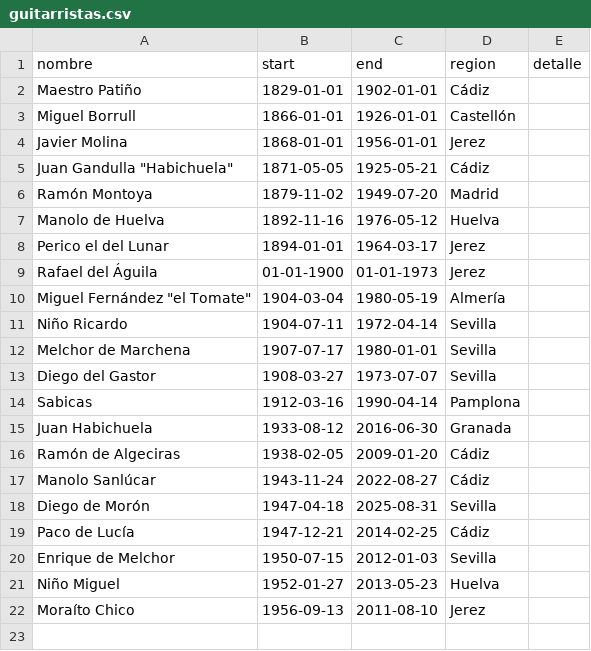
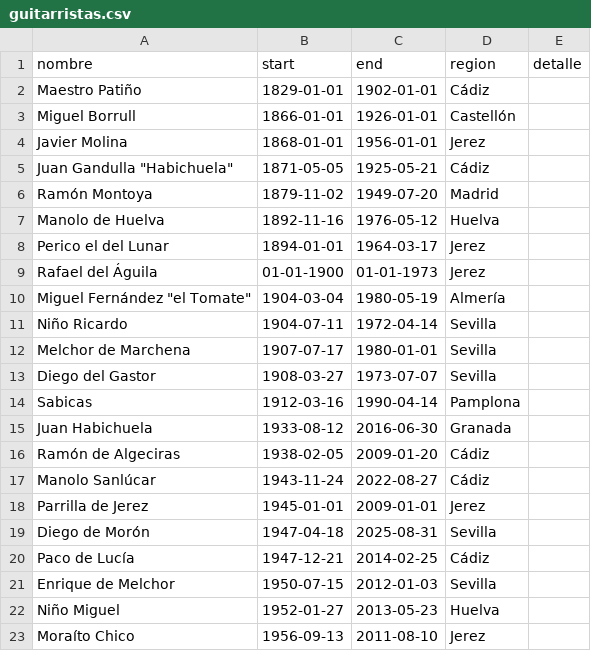
Before and after one commit to JFMartinez00/flamencoTL, a CSV file: guitarristas.csv, drawn as a sheet; the diff names each change by its address in the sheet, - before the commit and + after, or states it on an @@ line.

```diff
--- a/guitarristas.csv
+++ b/guitarristas.csv
+row 18: Parrilla de Jerez | 1945-01-01 | 2009-01-01 | Jerez
```
Also changed, not shown: cantaores.csv, 1 other file.
